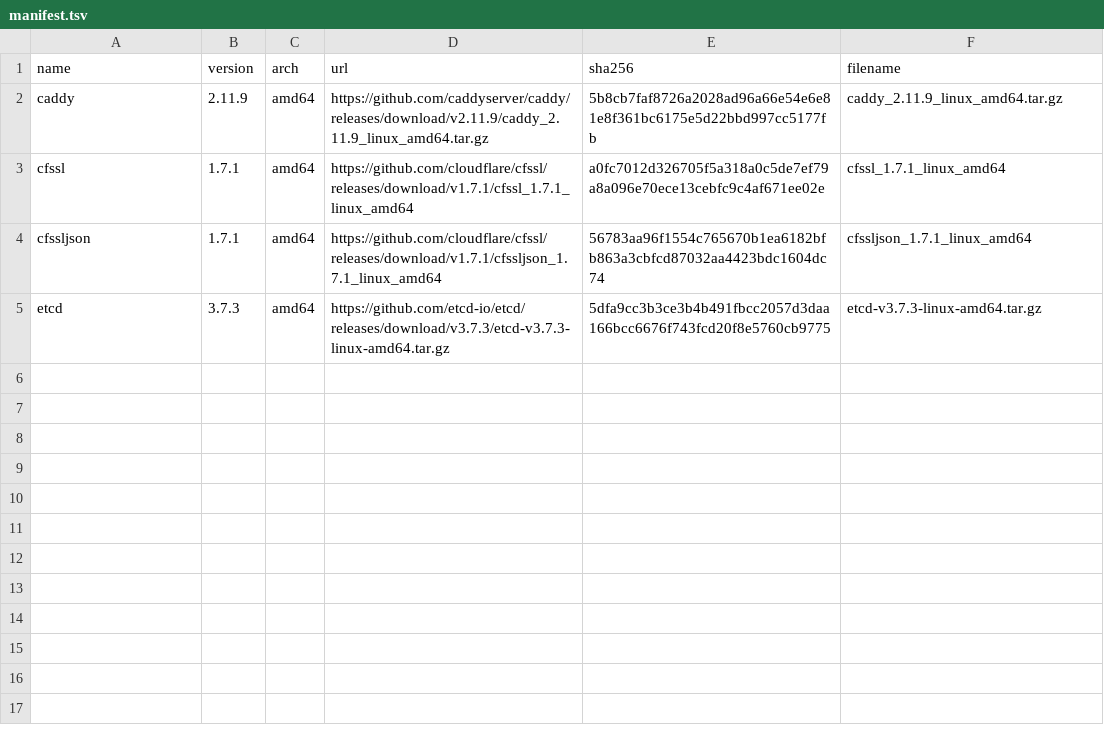
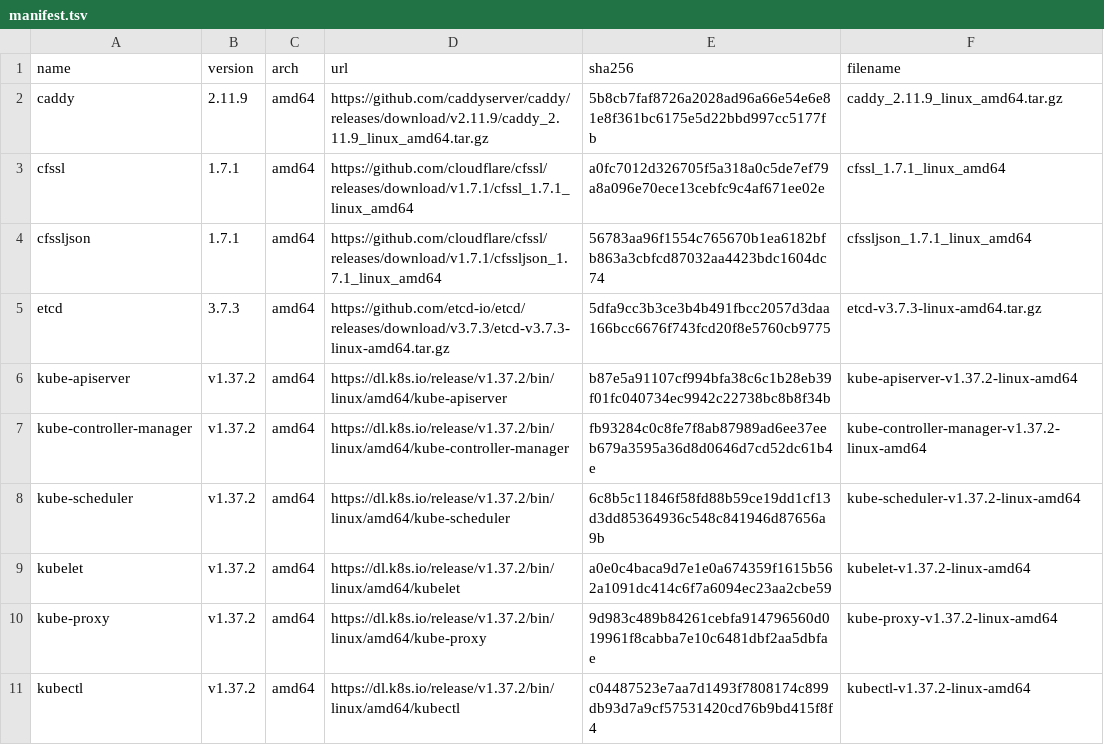
Before and after one commit to bookgh/k8s-deploy-shell, a TSV file: artifacts/manifest.tsv, drawn as a sheet; the diff names each change by its address in the sheet, - before the commit and + after, or states it on an @@ line.

```diff
--- a/artifacts/manifest.tsv
+++ b/artifacts/manifest.tsv
+row 6: kube-apiserver | v1.37.2 | amd64 | https://dl.k8s.io/release/v1.37.2/bin/linux/amd64/kube-apiserver | b87e5a91107cf994bfa38c6c1b28eb39f01fc040734ec9942c22738bc8b8f34b | kube-apiserver-v1.37.2-linux-amd64
+row 7: kube-controller-manager | v1.37.2 | amd64 | https://dl.k8s.io/release/v1.37.2/bin/linux/amd64/kube-controller-manager | fb93284c0c8fe7f8ab87989ad6ee37eeb679a3595a36d8d0646d7cd52dc61b4e | kube-controller-manager-v1.37.2-linux-amd64
+row 8: kube-scheduler | v1.37.2 | amd64 | https://dl.k8s.io/release/v1.37.2/bin/linux/amd64/kube-scheduler | 6c8b5c11846f58fd88b59ce19dd1cf13d3dd85364936c548c841946d87656a9b | kube-scheduler-v1.37.2-linux-amd64
+row 9: kubelet | v1.37.2 | amd64 | https://dl.k8s.io/release/v1.37.2/bin/linux/amd64/kubelet | a0e0c4baca9d7e1e0a674359f1615b562a1091dc414c6f7a6094ec23aa2cbe59 | kubelet-v1.37.2-linux-amd64
+row 10: kube-proxy | v1.37.2 | amd64 | https://dl.k8s.io/release/v1.37.2/bin/linux/amd64/kube-proxy | 9d983c489b84261cebfa914796560d019961f8cabba7e10c6481dbf2aa5dbfae | kube-proxy-v1.37.2-linux-amd64
+row 11: kubectl | v1.37.2 | amd64 | https://dl.k8s.io/release/v1.37.2/bin/linux/amd64/kubectl | c04487523e7aa7d1493f7808174c899db93d7a9cf57531420cd76b9bd415f8f4 | kubectl-v1.37.2-linux-amd64
```
Also changed, not shown: 1 other file.
